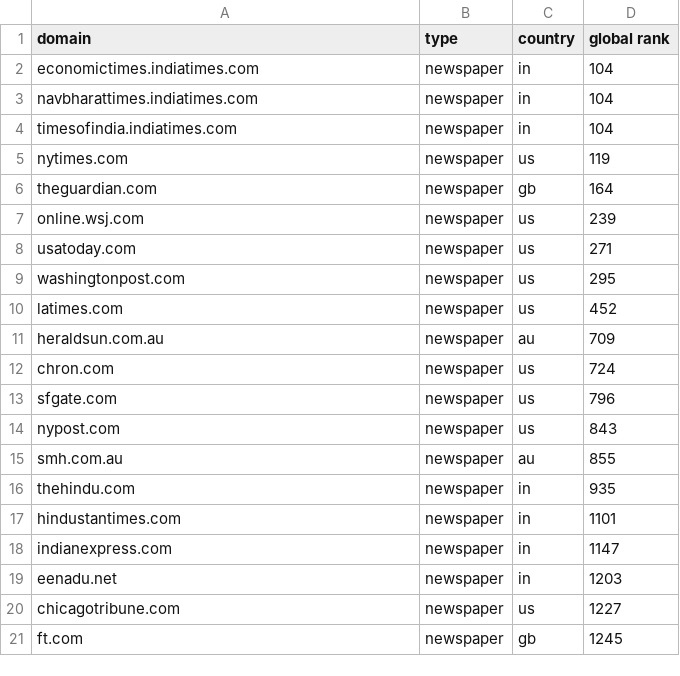
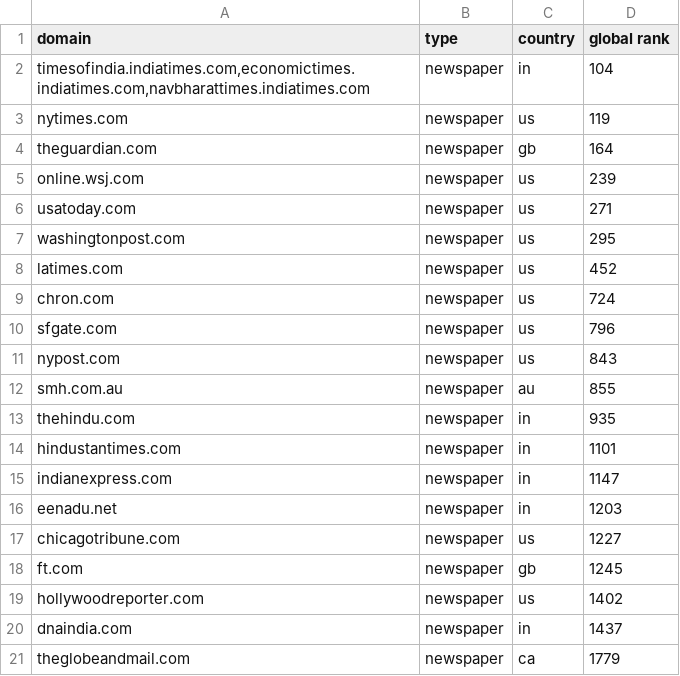
Before and after one commit to mitmedialab/Global-Coverage-Study, a CSV file: data/alexa-top-newspaper.csv, drawn as a sheet.

```diff
--- a/data/alexa-top-newspaper.csv
+++ b/data/alexa-top-newspaper.csv
@@ -1,5 +1,3 @@
 domain,type,country,global rank
-economictimes.indiatimes.com,newspaper,in,104
-navbharattimes.indiatimes.com,newspaper,in,104
-timesofindia.indiatimes.com,newspaper,in,104
+"timesofindia.indiatimes.com,economictimes.indiatimes.com,navbharattimes.indiatimes.com",newspaper,in,104
 nytimes.com,newspaper,us,119
@@ -10,3 +8,2 @@ washingtonpost.com,newspaper,us,295
 latimes.com,newspaper,us,452
-heraldsun.com.au,newspaper,au,709
 chron.com,newspaper,us,724
@@ -21 +18,4 @@ chicagotribune.com,newspaper,us,1227
 ft.com,newspaper,gb,1245
+hollywoodreporter.com,newspaper,us,1402
+dnaindia.com,newspaper,in,1437
+theglobeandmail.com,newspaper,ca,1779
```
Also changed, not shown: data/alexa-top-broadcast.csv, data/alexa-top-magazine.csv, 2 other files.
